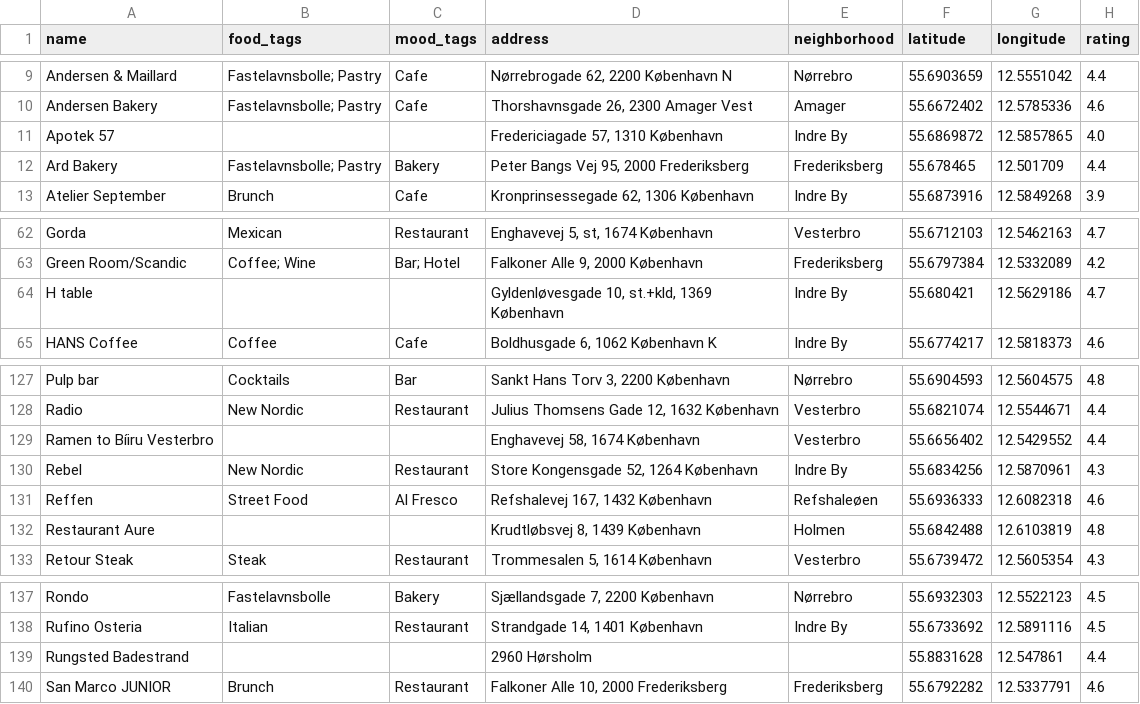
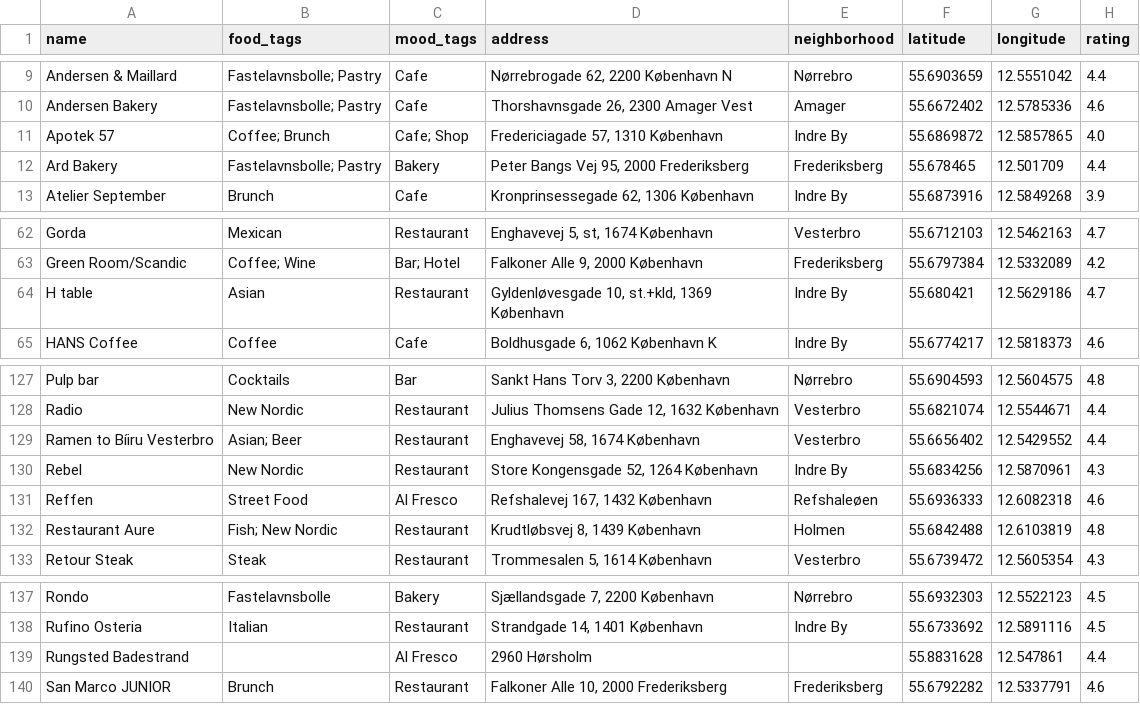
Before and after one commit to Hannazzzzz/cph-food-files-v0.1, a CSV file: Favorite places_enriched.csv, drawn as a sheet; only a part is shown, gaps mark what is left out; the diff covers the shown part only; the diff names each change by its address in the sheet, - before the commit and + after, or states it on an @@ line.

```diff
--- a/Favorite places_enriched.csv
+++ b/Favorite places_enriched.csv
-B11 (food_tags): (empty)
+B11 (food_tags): Coffee; Brunch
-C11 (mood_tags): (empty)
+C11 (mood_tags): Cafe; Shop
-B64 (food_tags): (empty)
+B64 (food_tags): Asian
-C64 (mood_tags): (empty)
+C64 (mood_tags): Restaurant
-B129 (food_tags): (empty)
+B129 (food_tags): Asian; Beer
-C129 (mood_tags): (empty)
+C129 (mood_tags): Restaurant
-B132 (food_tags): (empty)
+B132 (food_tags): Fish; New Nordic
-C132 (mood_tags): (empty)
+C132 (mood_tags): Restaurant
-C139 (mood_tags): (empty)
+C139 (mood_tags): Al Fresco
```
Also changed, not shown: 16 edited cells elsewhere in this file.
